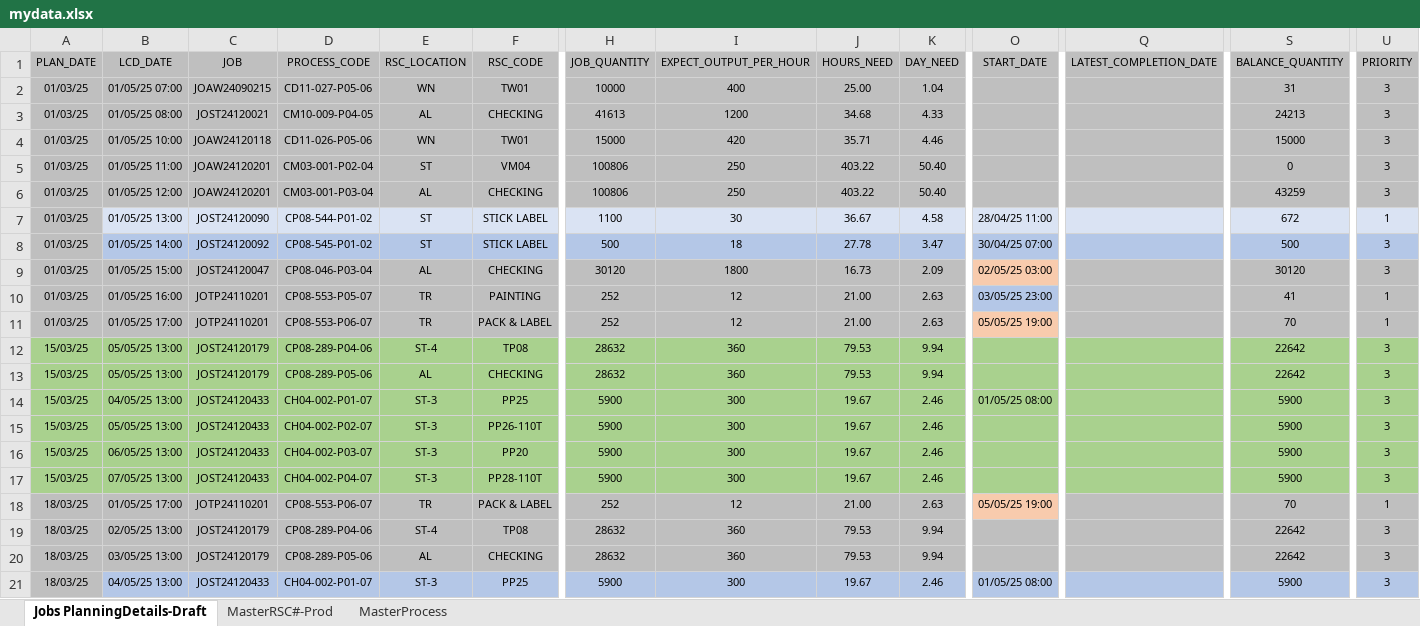
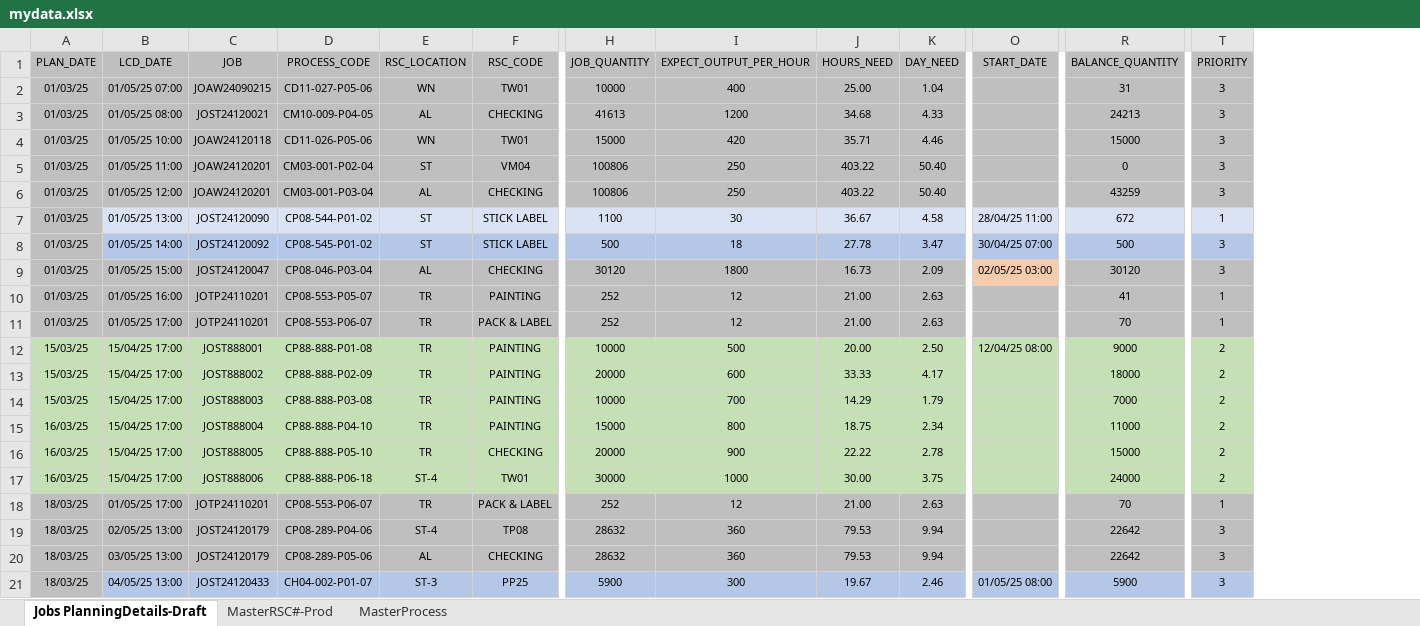
Before and after one commit to carrickcheah/llms_project, an Excel workbook: services/agent_production_planning/mydata.xlsx, sheet Jobs PlanningDetails-Draft, drawn as a sheet; only a part is shown, gaps mark what is left out; values as stored, in another font and other column widths than the file's, no borders; conditional formats not drawn; removed rows and columns are numbered as before the commit, all else as after; rows hold the shown columns only; the diff covers the shown part only; the diff names each change by its address in the sheet, - before the commit and + after, or states it on an @@ line.

Commit message:
update - solve timezone issue - ingest_data

```diff
--- a/services/agent_production_planning/mydata.xlsx (sheet Jobs PlanningDetails-Draft)
+++ b/services/agent_production_planning/mydata.xlsx (sheet Jobs PlanningDetails-Draft)
-column Q (LATEST_COMPLETION_DATE), empty
-O10 (START_DATE): 03/05/25 23:00
+O10 (START_DATE): (empty)
-O10 fill: #B4C7E7
+O10 fill: #BFBFBF
-O11 (START_DATE): 05/05/25 19:00
+O11 (START_DATE): (empty)
-O11 fill: #F8CBAD
+O11 fill: #BFBFBF
-row 12: 15/03/25 | 05/05/25 13:00 | JOST24120179 | CP08-289-P04-06 | ST-4 | TP08 | 28632 | 360 | 79.53 | 9.94 |  |  | 22642 | 3
-row 13: 15/03/25 | 05/05/25 13:00 | JOST24120179 | CP08-289-P05-06 | AL | CHECKING | 28632 | 360 | 79.53 | 9.94 |  |  | 22642 | 3
-row 14: 15/03/25 | 04/05/25 13:00 | JOST24120433 | CH04-002-P01-07 | ST-3 | PP25 | 5900 | 300 | 19.67 | 2.46 | 01/05/25 08:00 |  | 5900 | 3
-row 15: 15/03/25 | 05/05/25 13:00 | JOST24120433 | CH04-002-P02-07 | ST-3 | PP26-110T | 5900 | 300 | 19.67 | 2.46 |  |  | 5900 | 3
-row 16: 15/03/25 | 06/05/25 13:00 | JOST24120433 | CH04-002-P03-07 | ST-3 | PP20 | 5900 | 300 | 19.67 | 2.46 |  |  | 5900 | 3
+row 12: 15/03/25 | 15/04/25 17:00 | JOST888001 | CP88-888-P01-08 | TR | PAINTING | 10000 | 500 | 20.00 | 2.50 | 12/04/25 08:00 | 9000 | 2
+row 13: 15/03/25 | 15/04/25 17:00 | JOST888002 | CP88-888-P02-09 | TR | PAINTING | 20000 | 600 | 33.33 | 4.17 |  | 18000 | 2
-A14:O14 fill: #A9D18E
+A14:O14 fill: #C5E0B4
-B14 (LCD_DATE): 07/05/25 13:00
+B14 (LCD_DATE): 15/04/25 17:00
-C14 (JOB): JOST24120433
+C14 (JOB): JOST888003
-D14 (PROCESS_CODE): CH04-002-P04-07
+D14 (PROCESS_CODE): CP88-888-P03-08
-E14 (RSC_LOCATION): ST-3
+E14 (RSC_LOCATION): TR
-F14 (RSC_CODE): PP28-110T
+F14 (RSC_CODE): PAINTING
-H14 (JOB_QUANTITY): 5900
+H14 (JOB_QUANTITY): 10000
-I14 (EXPECT_OUTPUT_PER_HOUR): 300
+I14 (EXPECT_OUTPUT_PER_HOUR): 700
-J14 (HOURS_NEED): 19.67
+J14 (HOURS_NEED): 14.29
-K14 (DAY_NEED): 2.46
+K14 (DAY_NEED): 1.79
-R14:T14 fill: #A9D18E
+R14:T14 fill: #C5E0B4
-R14 (BALANCE_QUANTITY): 5900
+R14 (BALANCE_QUANTITY): 7000
-T14 (PRIORITY): 3
+T14 (PRIORITY): 2
+row 15: 16/03/25 | 15/04/25 17:00 | JOST888004 | CP88-888-P04-10 | TR | PAINTING | 15000 | 800 | 18.75 | 2.34 |  | 11000 | 2
+row 16: 16/03/25 | 15/04/25 17:00 | JOST888005 | CP88-888-P05-10 | TR | CHECKING | 20000 | 900 | 22.22 | 2.78 |  | 15000 | 2
+row 17: 16/03/25 | 15/04/25 17:00 | JOST888006 | CP88-888-P06-18 | ST-4 | TW01 | 30000 | 1000 | 30.00 | 3.75 |  | 24000 | 2
-O18 (START_DATE): 05/05/25 19:00
+O18 (START_DATE): (empty)
-O18 fill: #F8CBAD
+O18 fill: #BFBFBF
```
Also changed, not shown: 1 edited cell and cell formats elsewhere in this sheet, formulas that keep their value, 4 other files.
